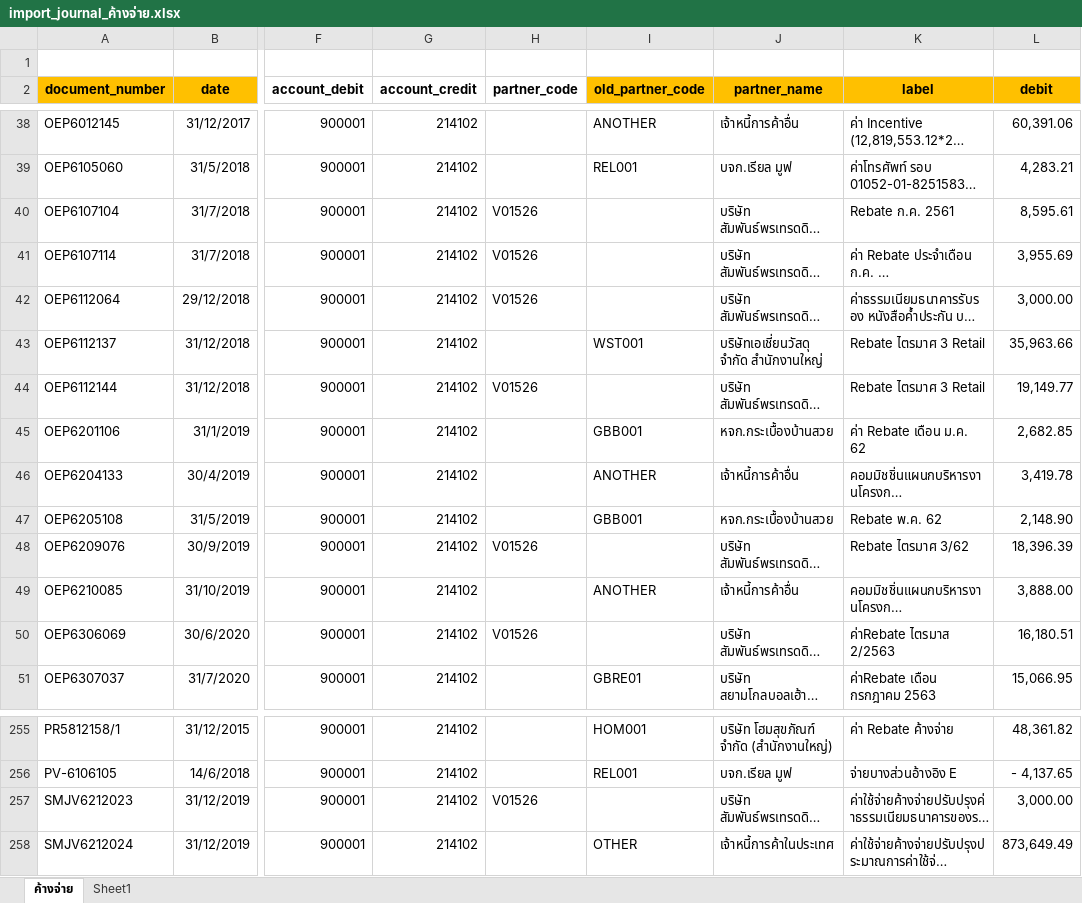
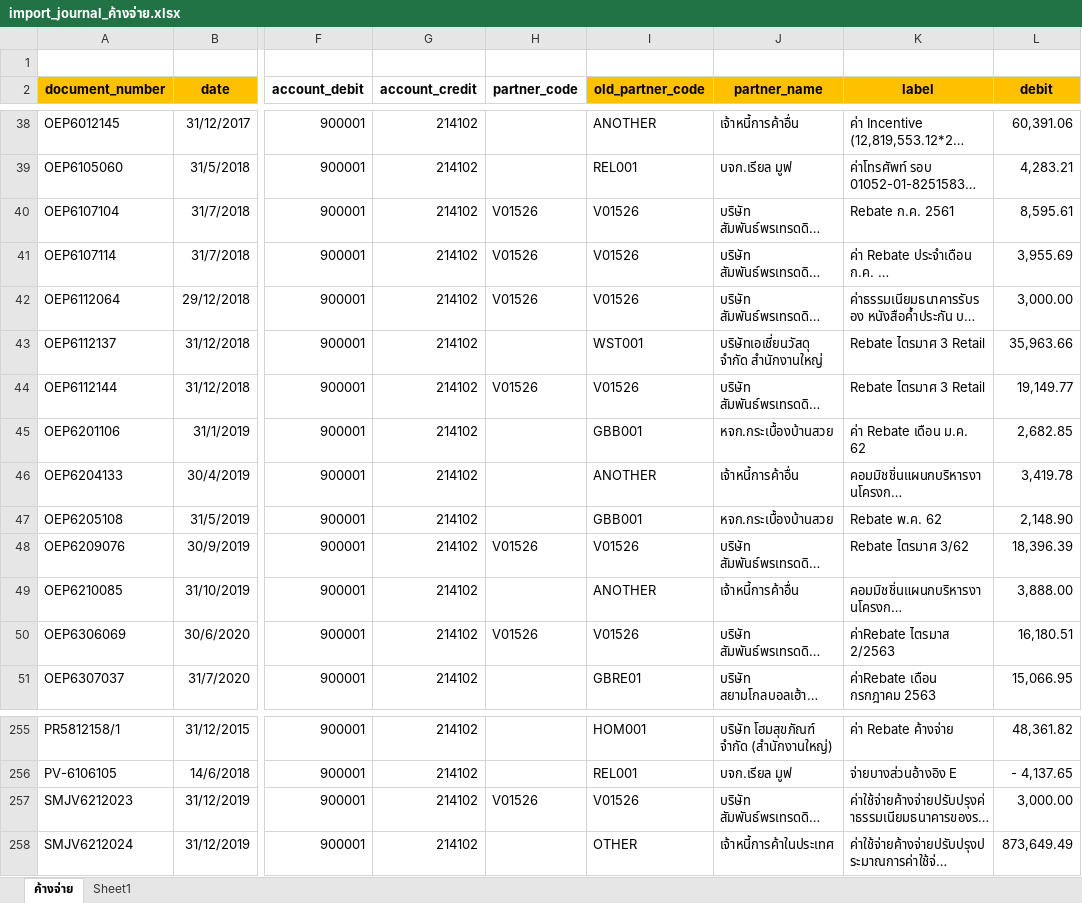
Before and after one commit to apcball/Project1, an Excel workbook: Import_journal/import_journal_ค้างจ่าย.xlsx, sheet ค้างจ่าย, drawn as a sheet; only a part is shown, gaps mark what is left out; long unchanged cells end in …; values as stored, in another font and other column widths than the file's, no borders; the diff covers the shown part only; the diff names each change by its address in the sheet, - before the commit and + after, or states it on an @@ line.

```diff
--- a/Import_journal/import_journal_ค้างจ่าย.xlsx (sheet ค้างจ่าย)
+++ b/Import_journal/import_journal_ค้างจ่าย.xlsx (sheet ค้างจ่าย)
-I40:I42 (old_partner_code): (empty)
+I40:I42 (old_partner_code): V01526
-I44 (old_partner_code): (empty)
+I44 (old_partner_code): V01526
-I48 (old_partner_code): (empty)
+I48 (old_partner_code): V01526
-I50 (old_partner_code): (empty)
+I50 (old_partner_code): V01526
-I257 (old_partner_code): (empty)
+I257 (old_partner_code): V01526
```
Also changed, not shown: 26 edited cells elsewhere in this sheet, 23 other files.
